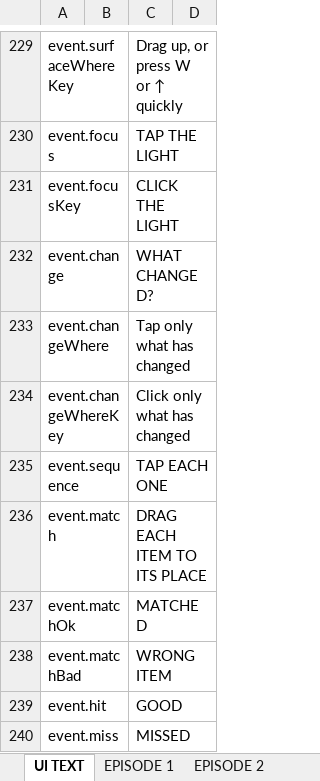
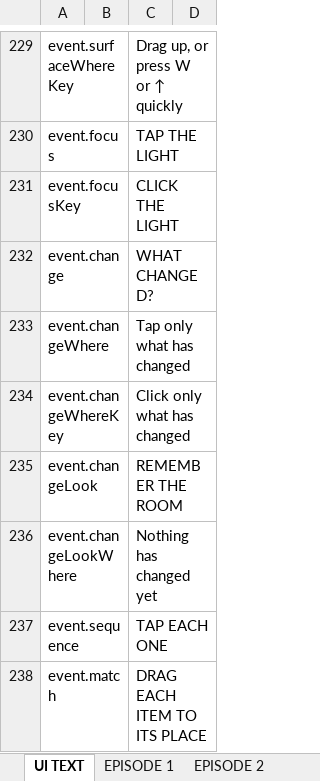
Before and after one commit to solsolcol/Encounters, an Excel workbook: masters/v23.6/masterz-text-v126.xlsx, sheet UI TEXT, drawn as a sheet; only a part is shown, gaps mark what is left out; the shorter side is filled out with more unchanged rows; values as stored, in another font and other column widths than the file's, no borders; the diff names each change by its address in the sheet, - before the commit and + after, or states it on an @@ line.

```diff
--- a/masters/v23.6/masterz-text-v126.xlsx (sheet UI TEXT)
+++ b/masters/v23.6/masterz-text-v126.xlsx (sheet UI TEXT)
+row 235: event.changeLook |  | REMEMBER THE ROOM
+row 236: event.changeLookWhere |  | Nothing has changed yet
```
Also changed, not shown: sheet VOICE LINES, sheet EPISODE 4, 15 other files.
